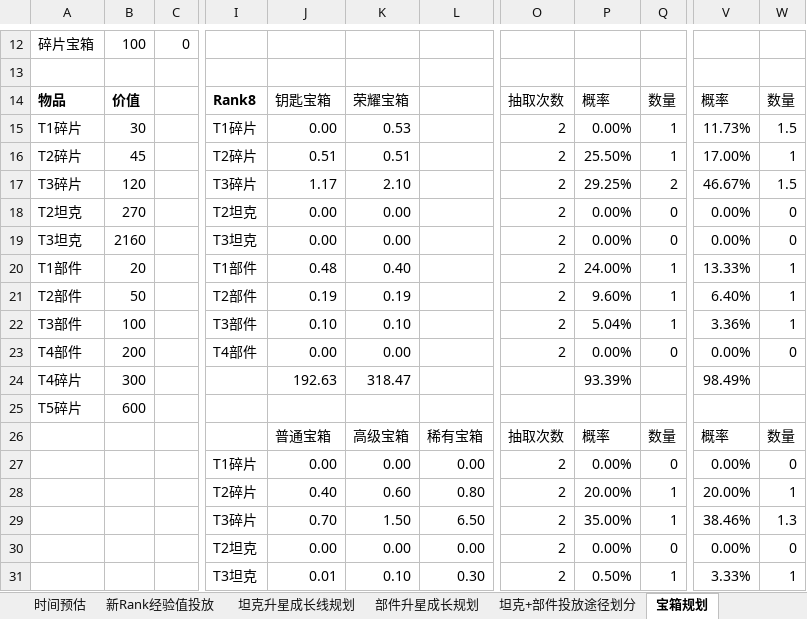
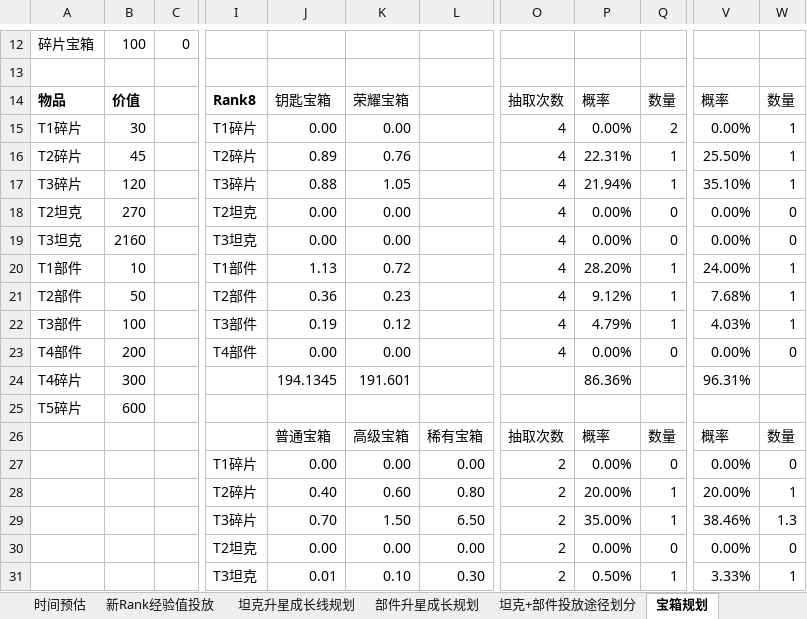
Before and after one commit to JakeYu1212/Notes, an Excel workbook: [Work]/170数值/170数值规划.xlsx, sheet 宝箱规划, drawn as a sheet; only a part is shown, gaps mark what is left out; values as stored, in another font and other column widths than the file's, no borders; conditional formats not drawn; the diff covers the shown part only; the diff names each change by its address in the sheet, - before the commit and + after, or states it on an @@ line.

```diff
--- a/[Work]/170数值/170数值规划.xlsx (sheet 宝箱规划)
+++ b/[Work]/170数值/170数值规划.xlsx (sheet 宝箱规划)
-K15: 0.53
+K15: 0.00
-O15:O23: 2
+O15:O23: 4
-Q15: 1
+Q15: 2
-V15: 11.73%
+V15: 0.00%
-W15: 1.5
+W15: 1
-J16: 0.51
+J16: 0.89
-K16: 0.51
+K16: 0.76
-P16: 25.50%
+P16: 22.31%
-V16: 17.00%
+V16: 25.50%
-J17: 1.17
+J17: 0.88
-K17: 2.10
+K17: 1.05
-P17: 29.25%
+P17: 21.94%
-Q17: 2
+Q17: 1
-V17: 46.67%
+V17: 35.10%
-W17: 1.5
+W17: 1
-B20: 20
+B20: 10
-J20: 0.48
+J20: 1.13
-K20: 0.40
+K20: 0.72
-P20: 24.00%
+P20: 28.20%
-V20: 13.33%
+V20: 24.00%
-J21: 0.19
+J21: 0.36
-K21: 0.19
+K21: 0.23
-P21: 9.60%
+P21: 9.12%
-V21: 6.40%
+V21: 7.68%
-J22: 0.10
+J22: 0.19
-K22: 0.10
+K22: 0.12
-P22: 5.04%
+P22: 4.79%
-V22: 3.36%
+V22: 4.03%
-J24: 192.63
+J24: 194.1345
-K24: 318.47
+K24: 191.601
-P24: 93.39%
+P24: 86.36%
-V24: 98.49%
+V24: 96.31%
```
Also changed, not shown: 38 edited cells elsewhere in this sheet, sheet 挂机玩法填表, sheet 坦克+部件投放途径划分, sheet 各种道具投放规划, sheet 物品id, sheet 挂机玩法规划, formulas that keep their value, charts or pictures, 1 other file.
